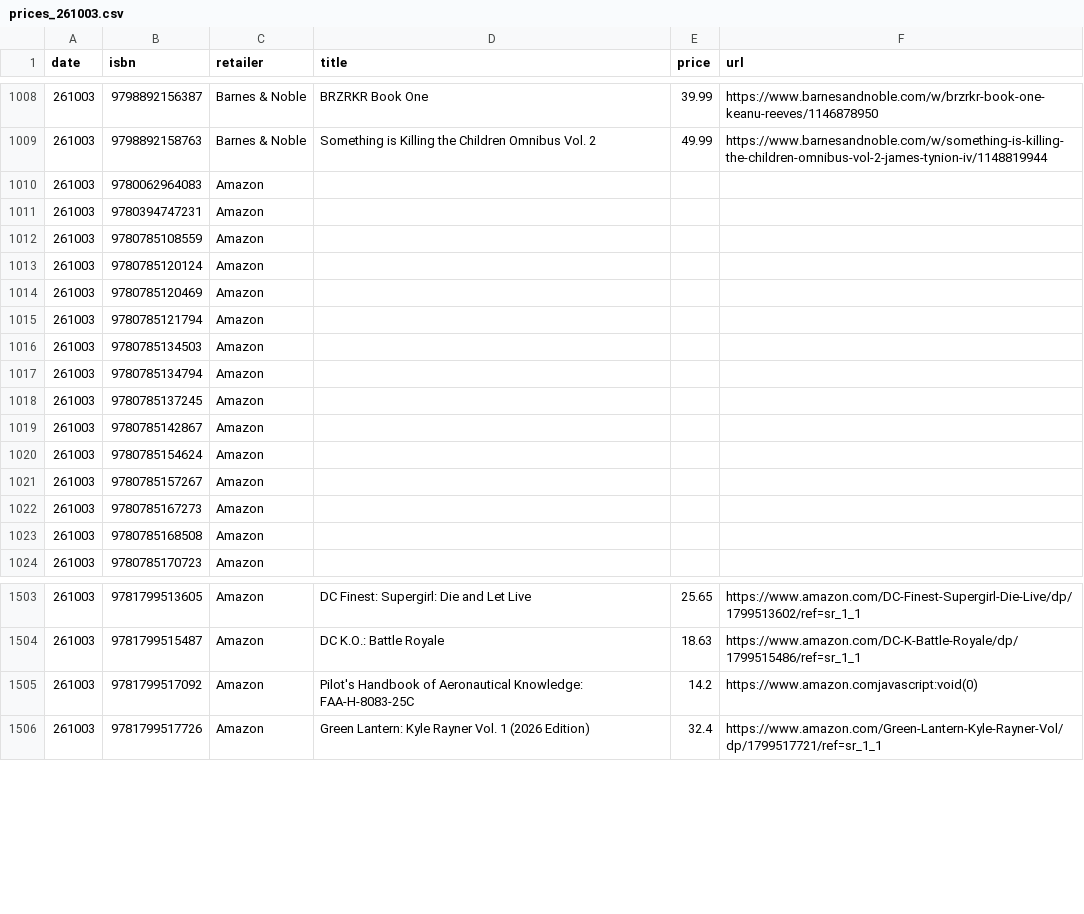
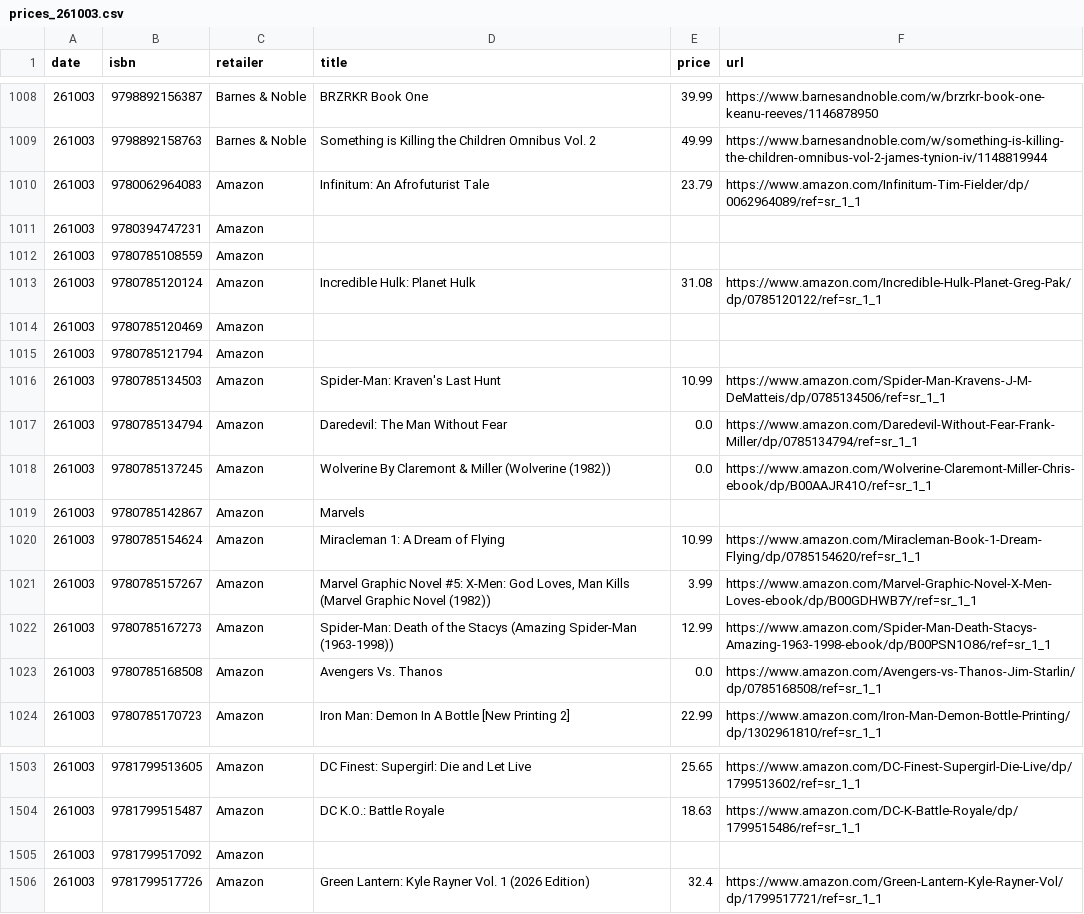
Before and after one commit to grayespinoza/graphic-novel-price-database, a CSV file: prices/prices_261003.csv, drawn as a sheet; only a part is shown, gaps mark what is left out; the diff covers the shown part only.

```diff
--- a/prices/prices_261003.csv
+++ b/prices/prices_261003.csv
@@ -1009,16 +1009,16 @@ date,isbn,retailer,title,price,url
 261003,9798892158763,Barnes & Noble,Something is Killing the Children Omnibus Vol. 2,49.99,https://www.barnesandnoble.com/w/something-is-killing-the-children-omnibus-vol-2-james-tynion-iv/1148819944
-261003,9780062964083,Amazon,,,
+261003,9780062964083,Amazon,Infinitum: An Afrofuturist Tale,23.79,https://www.amazon.com/Infinitum-Tim-Fielder/dp/0062964089/ref=sr_1_1
 261003,9780394747231,Amazon,,,
 261003,9780785108559,Amazon,,,
-261003,9780785120124,Amazon,,,
+261003,9780785120124,Amazon,Incredible Hulk: Planet Hulk,31.08,https://www.amazon.com/Incredible-Hulk-Planet-Greg-Pak/dp/0785120122/ref=sr_1_1
 261003,9780785120469,Amazon,,,
 261003,9780785121794,Amazon,,,
-261003,9780785134503,Amazon,,,
-261003,9780785134794,Amazon,,,
-261003,9780785137245,Amazon,,,
-261003,9780785142867,Amazon,,,
-261003,9780785154624,Amazon,,,
-261003,9780785157267,Amazon,,,
-261003,9780785167273,Amazon,,,
-261003,9780785168508,Amazon,,,
-261003,9780785170723,Amazon,,,
+261003,9780785134503,Amazon,Spider-Man: Kraven's Last Hunt,10.99,https://www.amazon.com/Spider-Man-Kravens-J-M-DeMatteis/dp/0785134506/ref=sr_1_1
+261003,9780785134794,Amazon,Daredevil: The Man Without Fear,0.0,https://www.amazon.com/Daredevil-Without-Fear-Frank-Miller/dp/0785134794/ref=sr_1_1
+261003,9780785137245,Amazon,Wolverine By Claremont & Miller (Wolverine (1982)),0.0,https://www.amazon.com/Wolverine-Claremont-Miller-Chris-ebook/dp/B00AAJR41O/ref=sr_1_1
+261003,9780785142867,Amazon,Marvels,,
+261003,9780785154624,Amazon,Miracleman 1: A Dream of Flying,10.99,https://www.amazon.com/Miracleman-Book-1-Dream-Flying/dp/0785154620/ref=sr_1_1
+261003,9780785157267,Amazon,"Marvel Graphic Novel #5: X-Men: God Loves, Man Kills (Marvel Graphic Novel (1982))",3.99,https://www.amazon.com/Marvel-Graphic-Novel-X-Men-Loves-ebook/dp/B00GDHWB7Y/ref=sr_1_1
+261003,9780785167273,Amazon,Spider-Man: Death of the Stacys (Amazing Spider-Man (1963-1998)),12.99,https://www.amazon.com/Spider-Man-Death-Stacys-Amazing-1963-1998-ebook/dp/B00PSN1O86/ref=sr_1_1
+261003,9780785168508,Amazon,Avengers Vs. Thanos,0.0,https://www.amazon.com/Avengers-vs-Thanos-Jim-Starlin/dp/0785168508/ref=sr_1_1
+261003,9780785170723,Amazon,Iron Man: Demon In A Bottle [New Printing 2],22.99,https://www.amazon.com/Iron-Man-Demon-Bottle-Printing/dp/1302961810/ref=sr_1_1
@@ -1504,3 +1504,3 @@ date,isbn,retailer,title,price,url
 261003,9781799515487,Amazon,DC K.O.: Battle Royale,18.63,https://www.amazon.com/DC-K-Battle-Royale/dp/1799515486/ref=sr_1_1
-261003,9781799517092,Amazon,Pilot's Handbook of Aeronautical Knowledge: FAA-H-8083-25C,14.2,https://www.amazon.comjavascript:void(0)
+261003,9781799517092,Amazon,,,
 261003,9781799517726,Amazon,Green Lantern: Kyle Rayner Vol. 1 (2026 Edition),32.4,https://www.amazon.com/Green-Lantern-Kyle-Rayner-Vol/dp/1799517721/ref=sr_1_1
```
Also changed, not shown: 90 edited cells elsewhere in this file.
